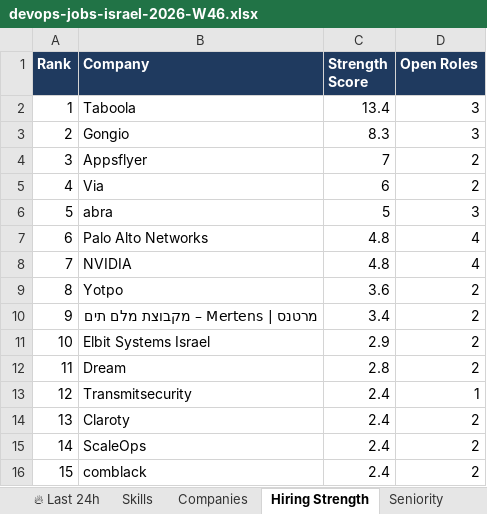
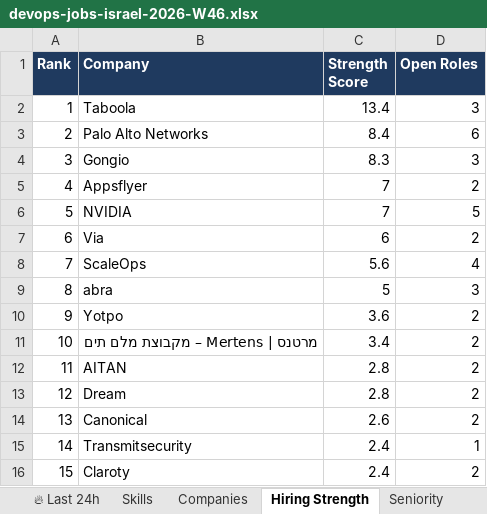
Before and after one commit to OrelBello/devops-market-data, an Excel workbook: reports/devops-jobs-israel-2026-W46.xlsx, sheet Hiring Strength, drawn as a sheet; values as stored, in another font and other column widths than the file's, no borders; removed rows and columns are numbered as before the commit, all else as after; the diff names each change by its address in the sheet, - before the commit and + after, or states it on an @@ line.

```diff
--- a/reports/devops-jobs-israel-2026-W46.xlsx (sheet Hiring Strength)
+++ b/reports/devops-jobs-israel-2026-W46.xlsx (sheet Hiring Strength)
+row 3: 2 | Palo Alto Networks | 8.4 | 6
@@ column A (Rank) renumbered between rows 4 and 16 @@
+row 6: 5 | NVIDIA | 7 | 5
+row 8: 7 | ScaleOps | 5.6 | 4
-row 7: 6 | Palo Alto Networks | 4.8 | 4
-row 8: 7 | NVIDIA | 4.8 | 4
-row 11: 10 | Elbit Systems Israel | 2.9 | 2
+row 12: 11 | AITAN | 2.8 | 2
+row 14: 13 | Canonical | 2.6 | 2
-row 15: 14 | ScaleOps | 2.4 | 2
-row 16: 15 | comblack | 2.4 | 2
```
Also changed, not shown: sheet All Jobs, sheet 🔥 Last 24h, sheet 🪜 Junior Top Picks, sheet Junior Stack Demand, sheet Companies, sheet Skills, 5 more sheets, reports/devops-jobs-israel-latest.xlsx, reports/devops-juniors-israel-2026-W46.xlsx, 11 other files.
